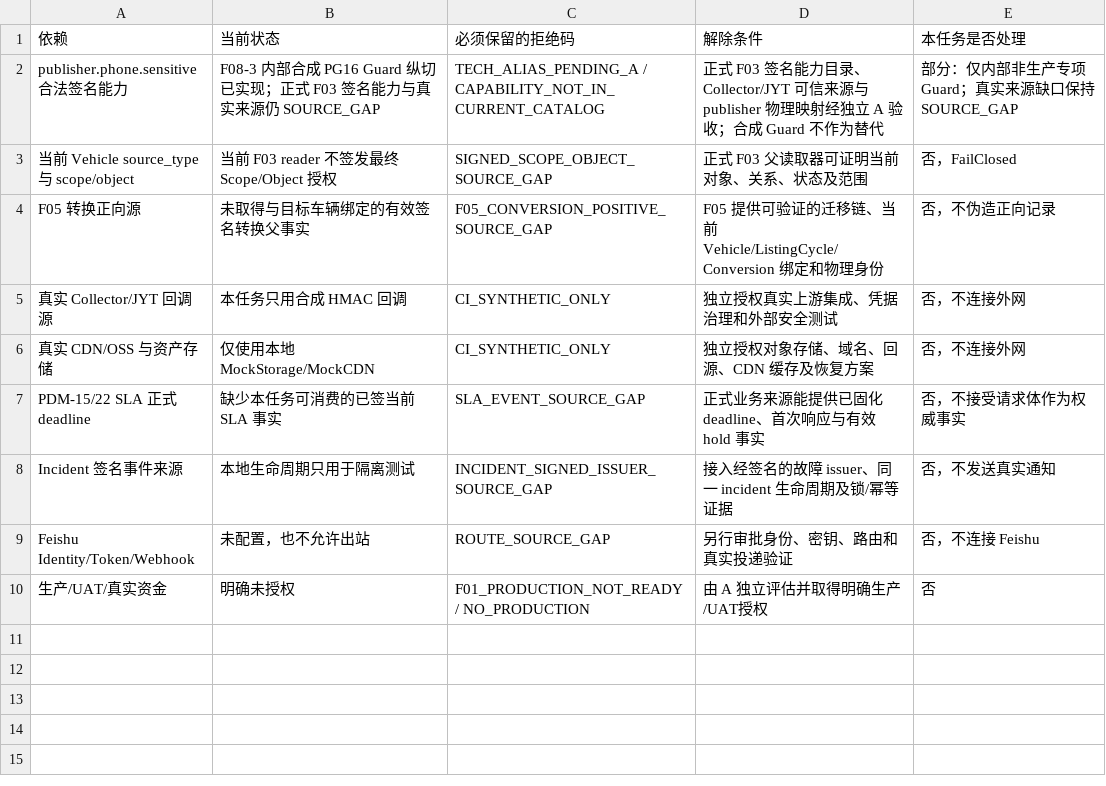
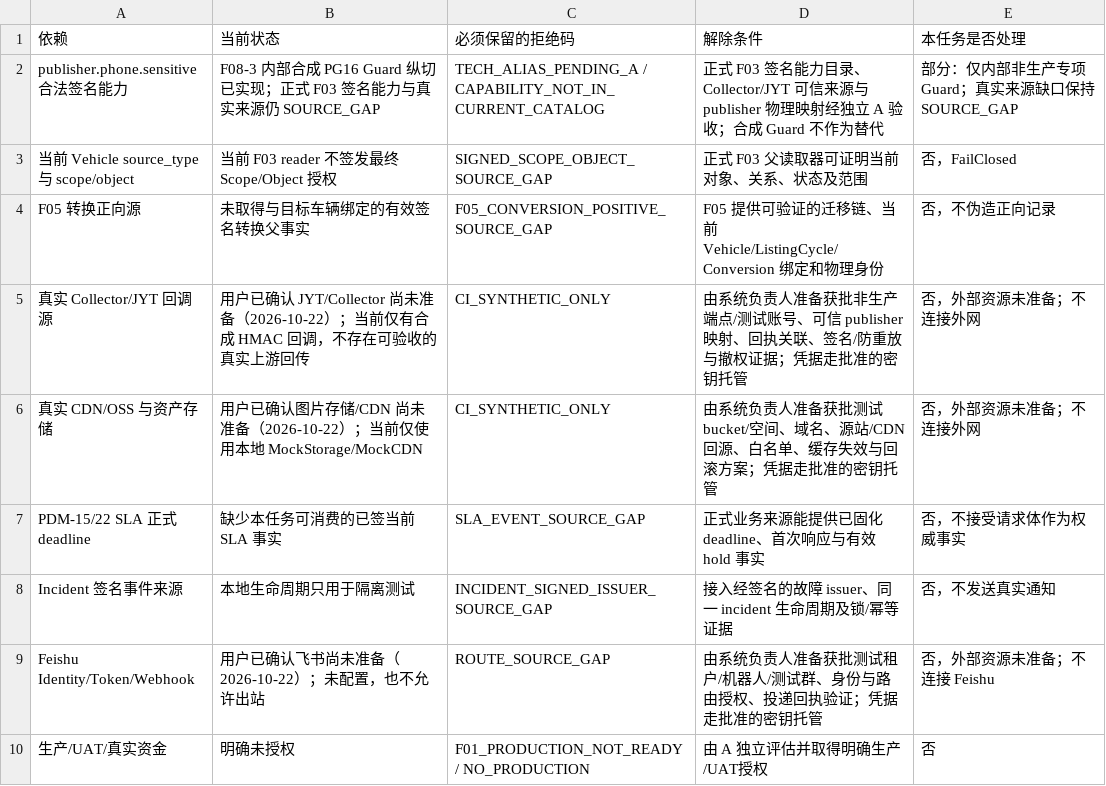
Before and after one commit to suzhe868-arch/mb, a TSV file: engineering/f07/nonprod-runtime-integration/SOURCE_GAP与外部授权依赖台账.tsv, drawn as a sheet.

Commit message:
docs: 登记用户确认的外部系统未准备状态

```diff
--- a/engineering/f07/nonprod-runtime-integration/SOURCE_GAP与外部授权依赖台账.tsv
+++ b/engineering/f07/nonprod-runtime-integration/SOURCE_GAP与外部授权依赖台账.tsv
@@ -4,7 +4,7 @@ publisher.phone.sensitive 合法签名能力	F08-3 内部合成 PG16 Guard 纵
 F05 转换正向源	未取得与目标车辆绑定的有效签名转换父事实	F05_CONVERSION_POSITIVE_SOURCE_GAP	F05 提供可验证的迁移链、当前 Vehicle/ListingCycle/Conversion 绑定和物理身份	否，不伪造正向记录
-真实 Collector/JYT 回调源	本任务只用合成 HMAC 回调	CI_SYNTHETIC_ONLY	独立授权真实上游集成、凭据治理和外部安全测试	否，不连接外网
-真实 CDN/OSS 与资产存储	仅使用本地 MockStorage/MockCDN	CI_SYNTHETIC_ONLY	独立授权对象存储、域名、回源、CDN 缓存及恢复方案	否，不连接外网
+真实 Collector/JYT 回调源	用户已确认 JYT/Collector 尚未准备（2026-10-22）；当前仅有合成 HMAC 回调，不存在可验收的真实上游回传	CI_SYNTHETIC_ONLY	由系统负责人准备获批非生产端点/测试账号、可信 publisher 映射、回执关联、签名/防重放与撤权证据；凭据走批准的密钥托管	否，外部资源未准备；不连接外网
+真实 CDN/OSS 与资产存储	用户已确认图片存储/CDN 尚未准备（2026-10-22）；当前仅使用本地 MockStorage/MockCDN	CI_SYNTHETIC_ONLY	由系统负责人准备获批测试 bucket/空间、域名、源站/CDN 回源、白名单、缓存失效与回滚方案；凭据走批准的密钥托管	否，外部资源未准备；不连接外网
 PDM-15/22 SLA 正式 deadline	缺少本任务可消费的已签当前 SLA 事实	SLA_EVENT_SOURCE_GAP	正式业务来源能提供已固化 deadline、首次响应与有效 hold 事实	否，不接受请求体作为权威事实
 Incident 签名事件来源	本地生命周期只用于隔离测试	INCIDENT_SIGNED_ISSUER_SOURCE_GAP	接入经签名的故障 issuer、同一 incident 生命周期及锁/幂等证据	否，不发送真实通知
-Feishu Identity/Token/Webhook	未配置，也不允许出站	ROUTE_SOURCE_GAP	另行审批身份、密钥、路由和真实投递验证	否，不连接 Feishu
+Feishu Identity/Token/Webhook	用户已确认飞书尚未准备（2026-10-22）；未配置，也不允许出站	ROUTE_SOURCE_GAP	由系统负责人准备获批测试租户/机器人/测试群、身份与路由授权、投递回执验证；凭据走批准的密钥托管	否，外部资源未准备；不连接 Feishu
 生产/UAT/真实资金	明确未授权	F01_PRODUCTION_NOT_READY / NO_PRODUCTION	由 A 独立评估并取得明确生产/UAT授权	否
```
